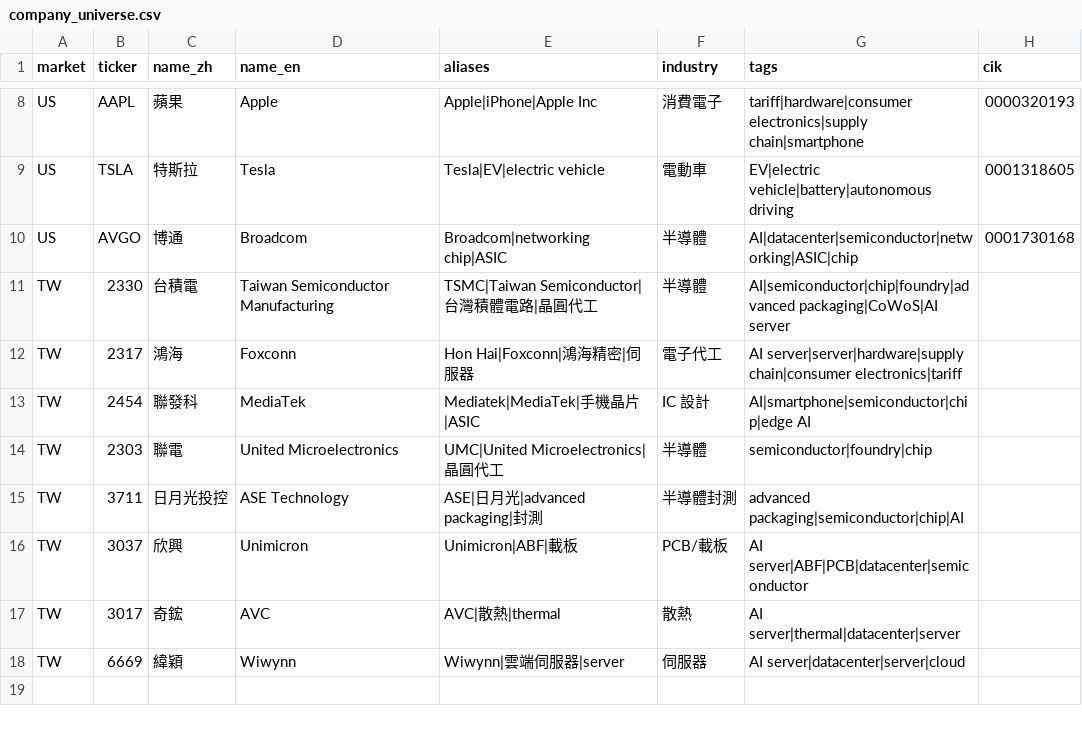
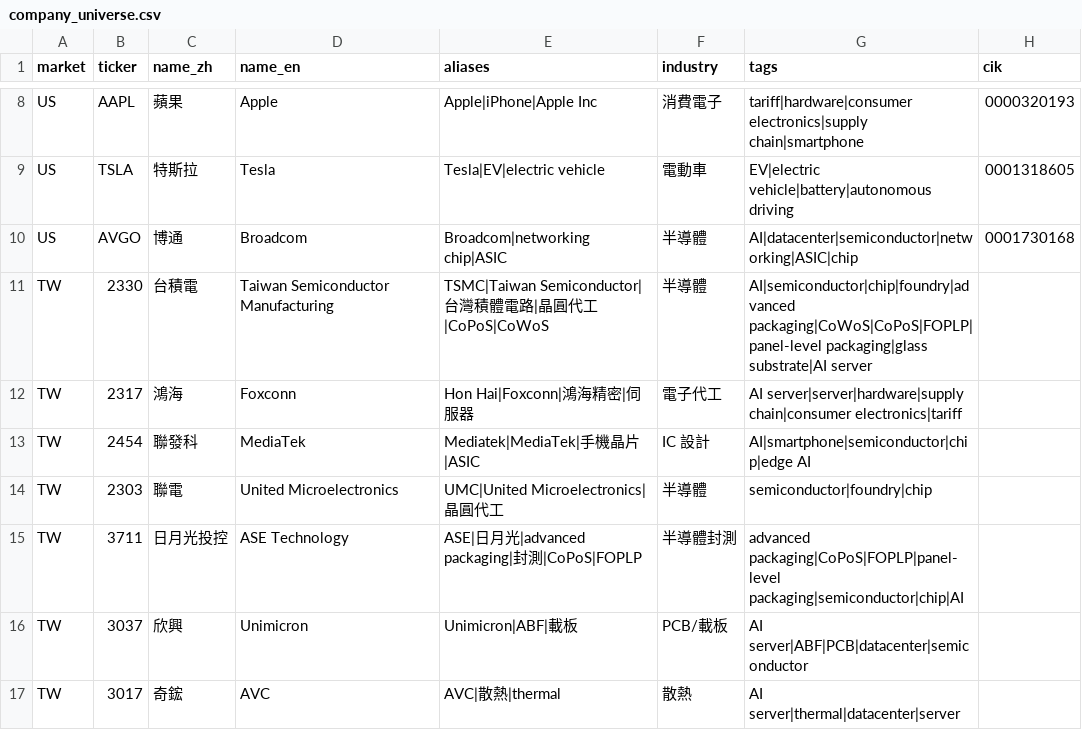
Before and after one commit to Aix-Xquall/top-topic-stocks, a CSV file: config/company_universe.csv, drawn as a sheet; only a part is shown, gaps mark what is left out; the shorter side is filled out with more unchanged rows.

```diff
--- a/config/company_universe.csv
+++ b/config/company_universe.csv
@@ -10,3 +10,3 @@ US,TSLA,特斯拉,Tesla,Tesla|EV|electric vehicle,電動車,EV|electric vehicle|
 US,AVGO,博通,Broadcom,Broadcom|networking chip|ASIC,半導體,AI|datacenter|semiconductor|networking|ASIC|chip,0001730168
-TW,2330,台積電,Taiwan Semiconductor Manufacturing,TSMC|Taiwan Semiconductor|台灣積體電路|晶圓代工,半導體,AI|semiconductor|chip|foundry|advanced packaging|CoWoS|AI server,
+TW,2330,台積電,Taiwan Semiconductor Manufacturing,TSMC|Taiwan Semiconductor|台灣積體電路|晶圓代工|CoPoS|CoWoS,半導體,AI|semiconductor|chip|foundry|advanced packaging|CoWoS|CoPoS|FOPLP|panel-level packaging|glass substrate|AI server,
 TW,2317,鴻海,Foxconn,Hon Hai|Foxconn|鴻海精密|伺服器,電子代工,AI server|server|hardware|supply chain|consumer electronics|tariff,
@@ -14,3 +14,3 @@ TW,2454,聯發科,MediaTek,Mediatek|MediaTek|手機晶片|ASIC,IC 設計,AI|smar
 TW,2303,聯電,United Microelectronics,UMC|United Microelectronics|晶圓代工,半導體,semiconductor|foundry|chip,
-TW,3711,日月光投控,ASE Technology,ASE|日月光|advanced packaging|封測,半導體封測,advanced packaging|semiconductor|chip|AI,
+TW,3711,日月光投控,ASE Technology,ASE|日月光|advanced packaging|封測|CoPoS|FOPLP,半導體封測,advanced packaging|CoPoS|FOPLP|panel-level packaging|semiconductor|chip|AI,
 TW,3037,欣興,Unimicron,Unimicron|ABF|載板,PCB/載板,AI server|ABF|PCB|datacenter|semiconductor,
```
Also changed, not shown: 3 other files.
